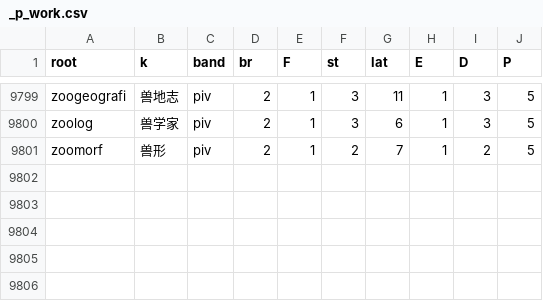
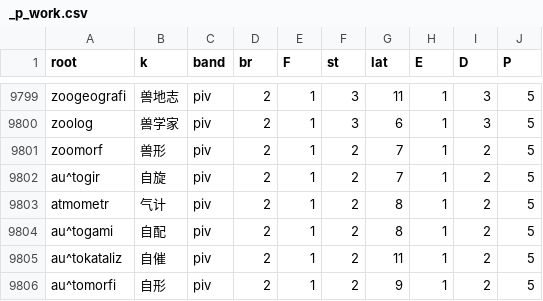
Before and after one commit to Takatakatake/kanji_assign, a CSV file: _p_work.csv, drawn as a sheet; only a part is shown, gaps mark what is left out; the diff names each change by its address in the sheet, - before the commit and + after, or states it on an @@ line.

```diff
--- a/_p_work.csv
+++ b/_p_work.csv
+row 9802: au^togir | 自旋 | piv | 2 | 1 | 2 | 7 | 1 | 2 | 5
+row 9803: atmometr | 气计 | piv | 2 | 1 | 2 | 8 | 1 | 2 | 5
+row 9804: au^togami | 自配 | piv | 2 | 1 | 2 | 8 | 1 | 2 | 5
+row 9805: au^tokataliz | 自催 | piv | 2 | 1 | 2 | 11 | 1 | 2 | 5
+row 9806: au^tomorfi | 自形 | piv | 2 | 1 | 2 | 9 | 1 | 2 | 5
```
Also changed, not shown: _gas_identifier_out.csv, _homonym.tsv, 7 other files.
